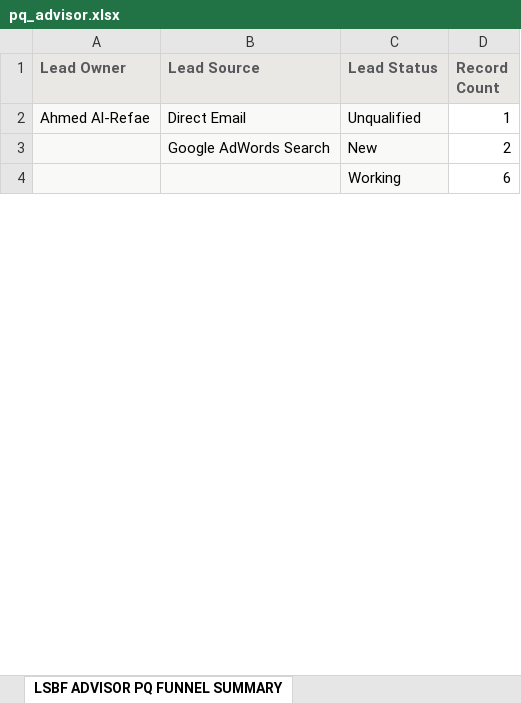
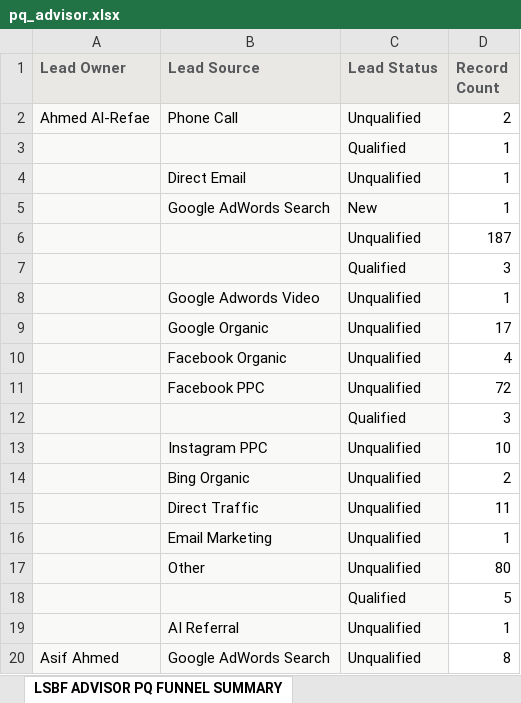
Before and after one commit to dexprab/lsbfengine, an Excel workbook: data/Q1-FY26/pq_advisor.xlsx, sheet LSBF ADVISOR PQ FUNNEL SUMMARY, drawn as a sheet; only a part is shown; values as stored, in another font and other column widths than the file's, no borders; removed rows and columns are numbered as before the commit, all else as after; the diff covers the shown part only; the diff names each change by its address in the sheet, - before the commit and + after, or states it on an @@ line.

```diff
--- a/data/Q1-FY26/pq_advisor.xlsx (sheet LSBF ADVISOR PQ FUNNEL SUMMARY)
+++ b/data/Q1-FY26/pq_advisor.xlsx (sheet LSBF ADVISOR PQ FUNNEL SUMMARY)
+row 2: Ahmed Al-Refae | Phone Call | Unqualified | 2
@@ row 19 moved to row 3: Qualified @@
-A4 (Lead Owner): Ahmed Al-Refae
+A4 (Lead Owner): (empty)
-D5 (Record Count): 2
+D5 (Record Count): 1
-row 4:  |  | Working | 6
+row 6:  |  | Unqualified | 187
+row 7:  |  | Qualified | 3
@@ row 52 moved to row 8: Google Adwords Video @@
+row 9:  | Google Organic | Unqualified | 17
+row 10:  | Facebook Organic | Unqualified | 4
+row 11:  | Facebook PPC | Unqualified | 72
+row 12:  |  | Qualified | 3
+row 13:  | Instagram PPC | Unqualified | 10
+row 14:  | Bing Organic | Unqualified | 2
+row 15:  | Direct Traffic | Unqualified | 11
+row 16:  | Email Marketing | Unqualified | 1
+row 17:  | Other | Unqualified | 80
+row 18:  |  | Qualified | 5
@@ row 45 moved to row 19: AI Referral @@
+row 20: Asif Ahmed | Google AdWords Search | Unqualified | 8
```
Also changed, not shown: 142 added rows, 208 removed rows, 27 moved rows and 21 edited cells elsewhere in this sheet, data/Q1-FY26/executive_advisor.xlsx, data/Q1-FY26/interactive_advisor.xlsx, 1 other file.
